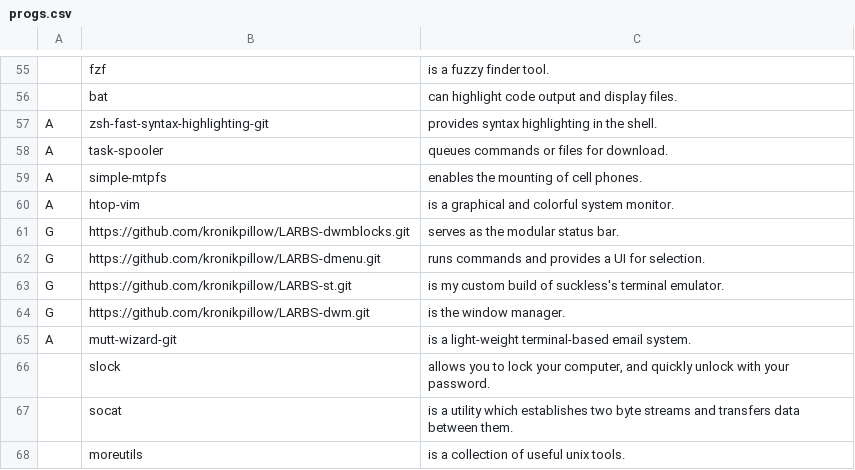
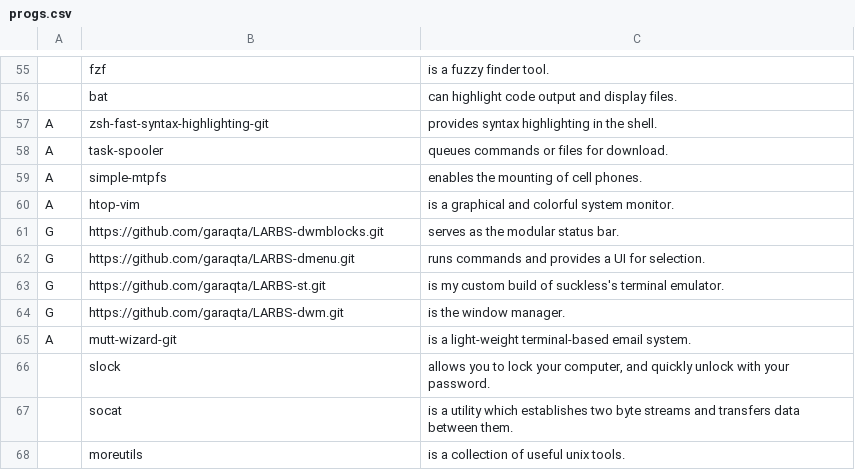
Before and after one commit to garaqta/LARBS, a CSV file: progs.csv, drawn as a sheet; only a part is shown, gaps mark what is left out.

Commit message:
Update progs.csv

```diff
--- a/progs.csv
+++ b/progs.csv
@@ -60,6 +60,6 @@ A,simple-mtpfs,"enables the mounting of cell phones."
 A,htop-vim,"is a graphical and colorful system monitor."
-G,https://github.com/kronikpillow/LARBS-dwmblocks.git,"serves as the modular status bar."
-G,https://github.com/kronikpillow/LARBS-dmenu.git,"runs commands and provides a UI for selection."
-G,https://github.com/kronikpillow/LARBS-st.git,"is my custom build of suckless's terminal emulator."
-G,https://github.com/kronikpillow/LARBS-dwm.git,"is the window manager."
+G,https://github.com/garaqta/LARBS-dwmblocks.git,"serves as the modular status bar."
+G,https://github.com/garaqta/LARBS-dmenu.git,"runs commands and provides a UI for selection."
+G,https://github.com/garaqta/LARBS-st.git,"is my custom build of suckless's terminal emulator."
+G,https://github.com/garaqta/LARBS-dwm.git,"is the window manager."
 A,mutt-wizard-git,"is a light-weight terminal-based email system."
```
